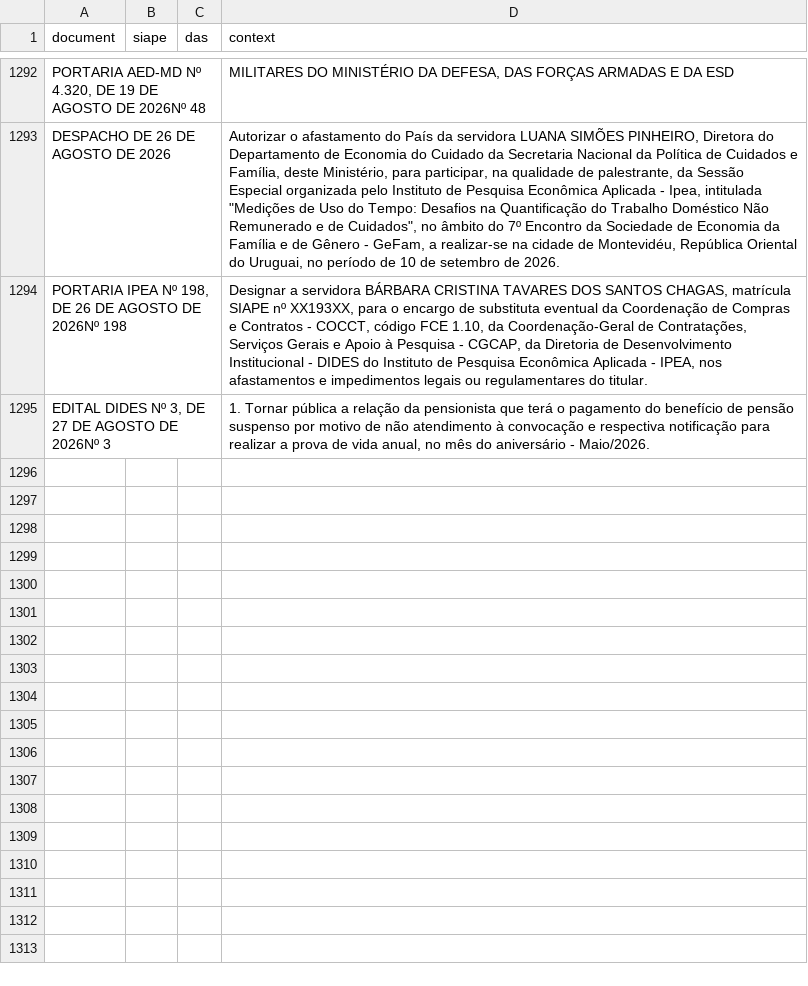
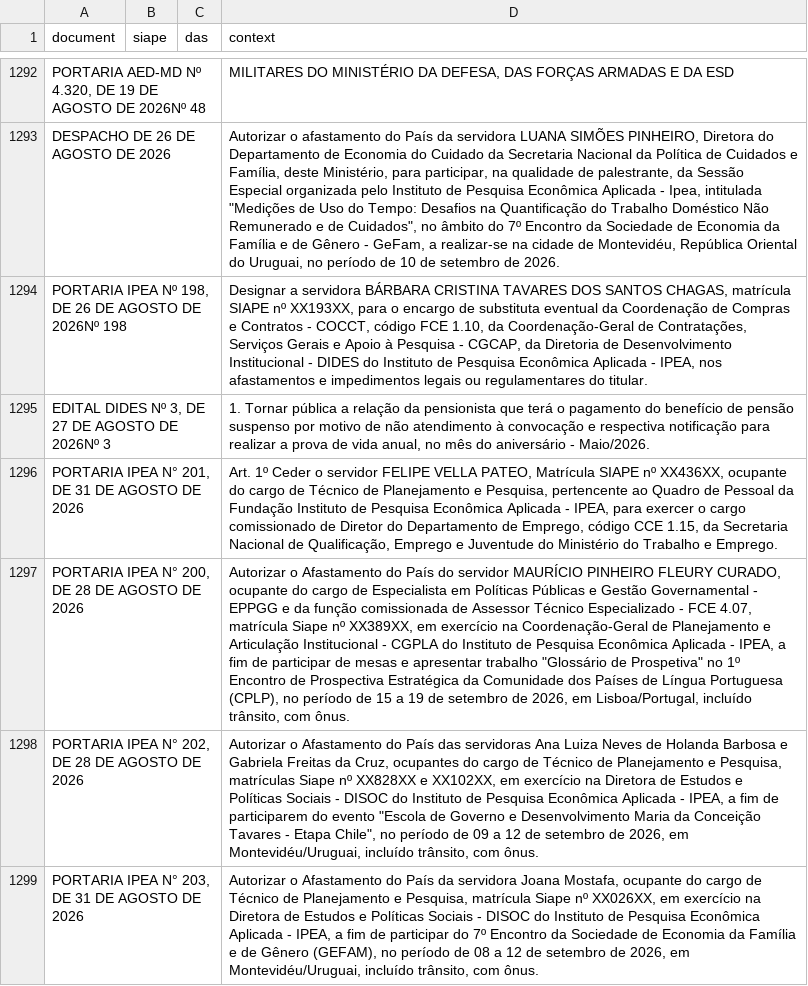
Before and after one commit to FLAVIOMARTINS05/ipea_dou_bot, a CSV file: data/dou.csv, drawn as a sheet; only a part is shown, gaps mark what is left out; the diff names each change by its address in the sheet, - before the commit and + after, or states it on an @@ line.

```diff
--- a/data/dou.csv
+++ b/data/dou.csv
+row 1296: PORTARIA IPEA N° 201, DE 31 DE AGOSTO DE 2026 |  |  | Art. 1º Ceder o servidor FELIPE VELLA PATEO, Matrícula SIAPE nº XX436XX, ocupante do cargo de Técnico de Planejamento e Pesquisa, pertencente ao Quadro de Pessoal da Fundação Instituto de Pesquisa Econômica Aplicada - IPEA, para exercer o cargo comissionado de Diretor do Departamento de Emprego, código CCE 1.15, da Secretaria Nacional de Qualificação, Emprego e Juventude do Ministério do Trabalho e Emprego.
+row 1297: PORTARIA IPEA N° 200, DE 28 DE AGOSTO DE 2026 |  |  | Autorizar o Afastamento do País do servidor MAURÍCIO PINHEIRO FLEURY CURADO, ocupante do cargo de Especialista em Políticas Públicas e Gestão Governamental - EPPGG e da função comissionada de Assessor Técnico Especializado - FCE 4.07, matrícula Siape nº XX389XX, em exercício na Coordenação-Geral de Planejamento e Articulação Institucional - CGPLA do Instituto de Pesquisa Econômica Aplicada - IPEA, a fim de participar de mesas e apresentar trabalho "Glossário de Prospetiva" no 1º Encontro de Prospectiva Estratégica da Comunidade dos Países de Língua Portuguesa (CPLP), no período de 15 a 19 de setembro de 2026, em Lisboa/Portugal, incluído trânsito, com ônus.
+row 1298: PORTARIA IPEA N° 202, DE 28 DE AGOSTO DE 2026 |  |  | Autorizar o Afastamento do País das servidoras Ana Luiza Neves de Holanda Barbosa e Gabriela Freitas da Cruz, ocupantes do cargo de Técnico de Planejamento e Pesquisa, matrículas Siape nº XX828XX e XX102XX, em exercício na Diretora de Estudos e Políticas Sociais - DISOC do Instituto de Pesquisa Econômica Aplicada - IPEA, a fim de participarem do evento "Escola de Governo e Desenvolvimento Maria da Conceição Tavares - Etapa Chile", no período de 09 a 12 de setembro de 2026, em Montevidéu/Uruguai, incluído trânsito, com ônus.
+row 1299: PORTARIA IPEA N° 203, DE 31 DE AGOSTO DE 2026 |  |  | Autorizar o Afastamento do País da servidora Joana Mostafa, ocupante do cargo de Técnico de Planejamento e Pesquisa, matrícula Siape nº XX026XX, em exercício na Diretora de Estudos e Políticas Sociais - DISOC do Instituto de Pesquisa Econômica Aplicada - IPEA, a fim de participar do 7º Encontro da Sociedade de Economia da Família e de Gênero (GEFAM), no período de 08 a 12 de setembro de 2026, em Montevidéu/Uruguai, incluído trânsito, com ônus.
```
Also changed, not shown: 1 other file.
